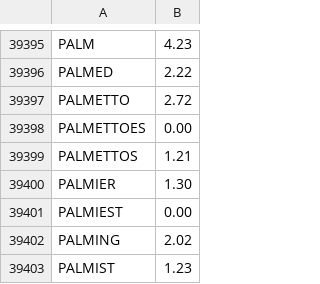
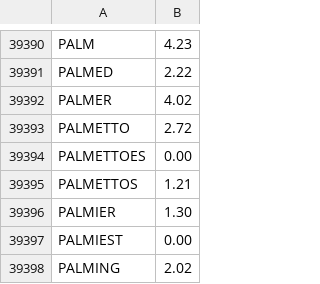
Before and after one commit to TheBlueMuzzy/glyphtender, a CSV file: public/words/words.csv, drawn as a sheet; only a part is shown, gaps mark what is left out; the shorter side is filled out with more unchanged rows; the diff covers the shown part only.

```diff
--- a/public/words/words.csv
+++ b/public/words/words.csv
@@ -39396,2 +39391,3 @@ PALM,4.23
 PALMED,2.22
+PALMER,4.02
 PALMETTO,2.72
```
Also changed, not shown: 1 added row and 9 removed rows elsewhere in this file, content/words/submitted.csv, 2 other files.
